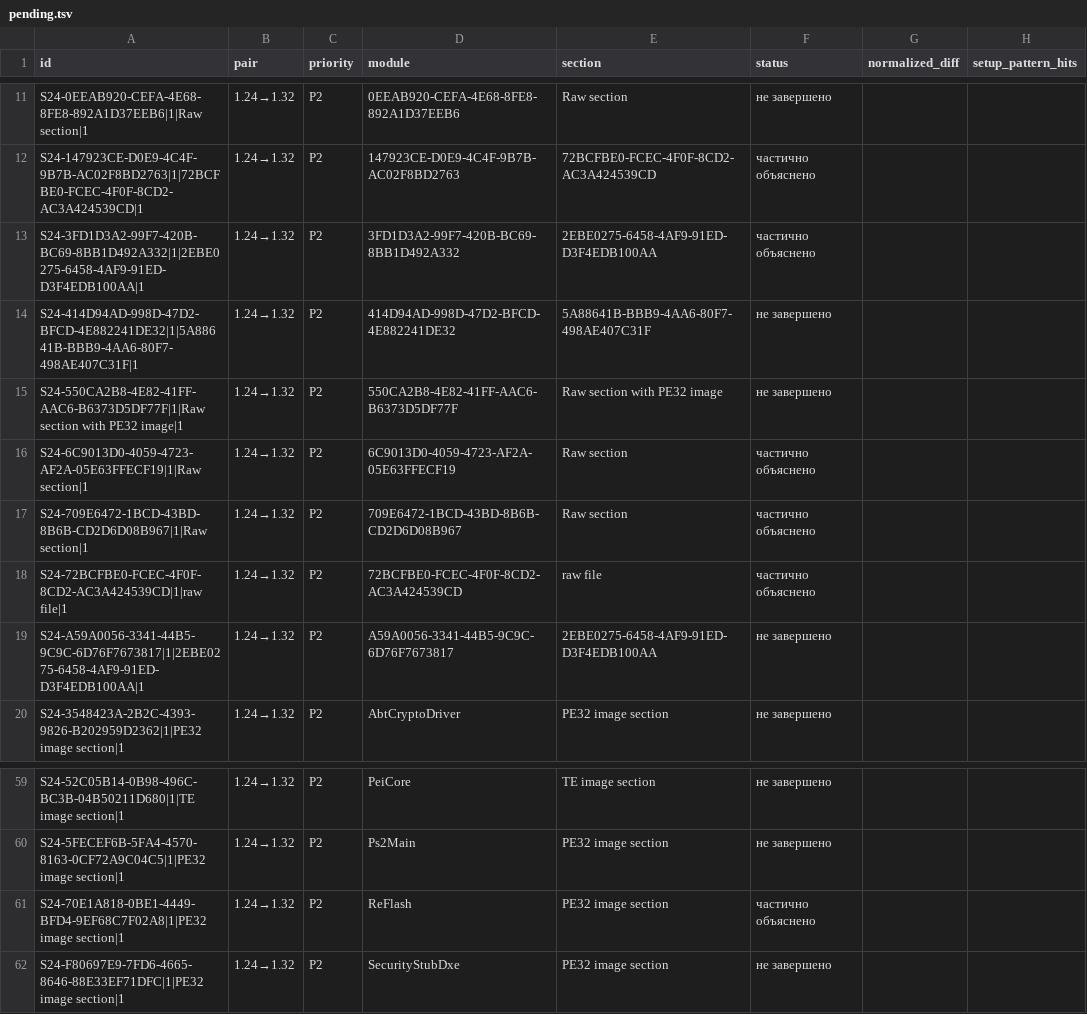
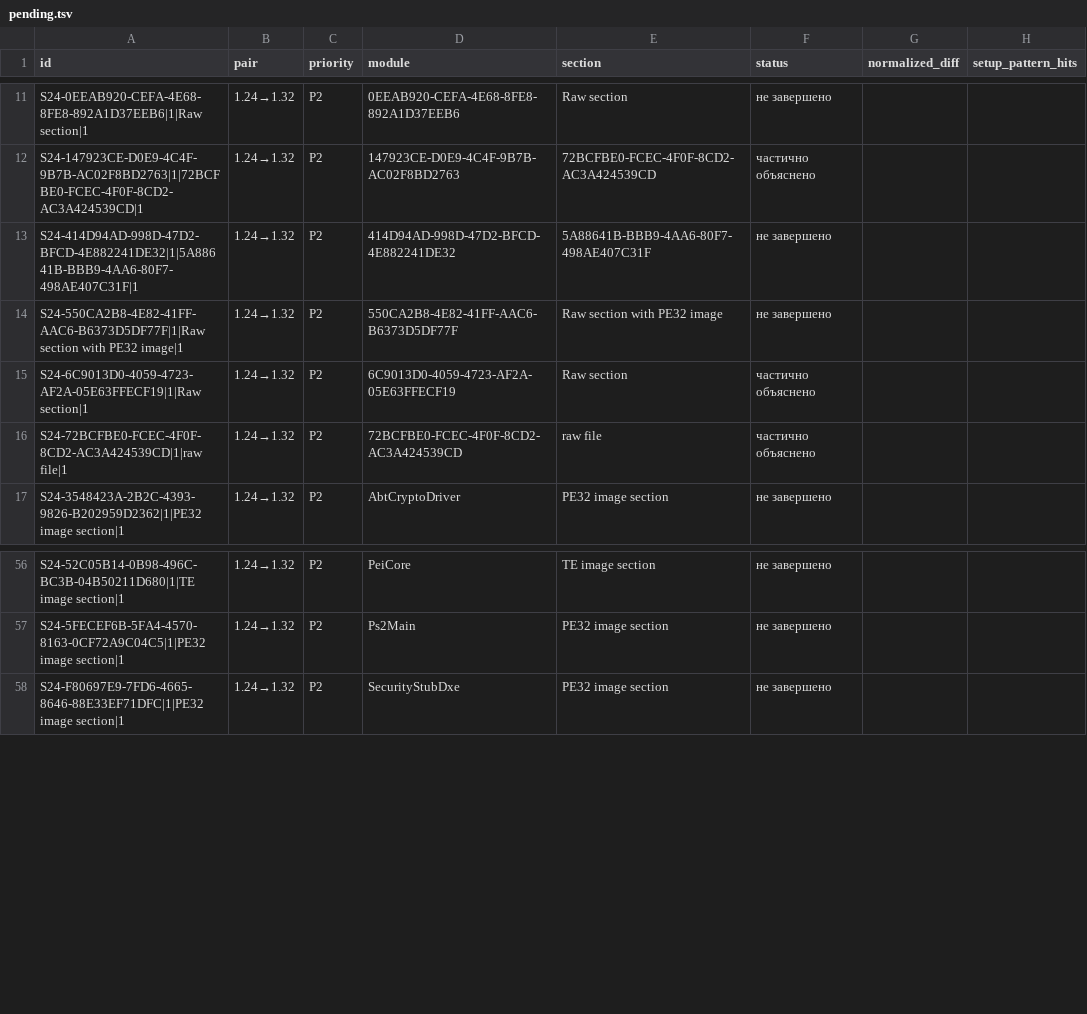
Before and after one commit to kaaburgh/public-research, a TSV file: lenovo-m75n-bios-audit/data/pending.tsv, drawn as a sheet; only a part is shown, gaps mark what is left out; the diff names each change by its address in the sheet, - before the commit and + after, or states it on an @@ line.

```diff
--- a/lenovo-m75n-bios-audit/data/pending.tsv
+++ b/lenovo-m75n-bios-audit/data/pending.tsv
-row 13: S24-3FD1D3A2-99F7-420B-BC69-8BB1D492A332|1|2EBE0275-6458-4AF9-91ED-D3F4EDB100AA|1 | 1.24→1.32 | P2 | 3FD1D3A2-99F7-420B-BC69-8BB1D492A332 | 2EBE0275-6458-4AF9-91ED-D3F4EDB100AA | частично объяснено
-row 17: S24-709E6472-1BCD-43BD-8B6B-CD2D6D08B967|1|Raw section|1 | 1.24→1.32 | P2 | 709E6472-1BCD-43BD-8B6B-CD2D6D08B967 | Raw section | частично объяснено
-row 19: S24-A59A0056-3341-44B5-9C9C-6D76F7673817|1|2EBE0275-6458-4AF9-91ED-D3F4EDB100AA|1 | 1.24→1.32 | P2 | A59A0056-3341-44B5-9C9C-6D76F7673817 | 2EBE0275-6458-4AF9-91ED-D3F4EDB100AA | не завершено
-row 61: S24-70E1A818-0BE1-4449-BFD4-9EF68C7F02A8|1|PE32 image section|1 | 1.24→1.32 | P2 | ReFlash | PE32 image section | частично объяснено
```
Also changed, not shown: lenovo-m75n-bios-audit/data/changes.tsv, lenovo-m75n-bios-audit/data/inventory.tsv, 6 other files.
